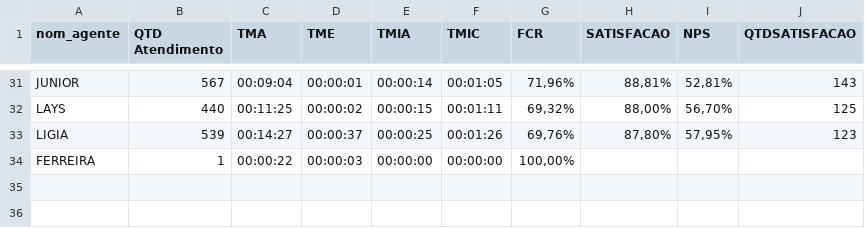
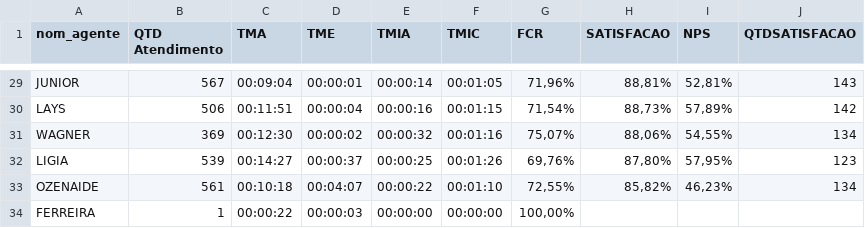
Before and after one commit to viniciossilvaoriginal2025-png/dashboard-atel, a CSV file: data/novembro.csv, drawn as a sheet; only a part is shown, gaps mark what is left out; addresses are those after the commit; the diff covers the shown part only; the diff names each change by its address in the sheet, - before the commit and + after, or states it on an @@ line.

```diff
--- a/data/novembro.csv
+++ b/data/novembro.csv
-B30 (QTD Atendimento): 440
+B30 (QTD Atendimento): 506
-C30 (TMA): 00:11:25
+C30 (TMA): 00:11:51
-D30 (TME): 00:00:02
+D30 (TME): 00:00:04
-E30 (TMIA): 00:00:15
+E30 (TMIA): 00:00:16
-F30 (TMIC): 00:01:11
+F30 (TMIC): 00:01:15
-G30 (FCR): 69,32%
+G30 (FCR): 71,54%
-H30 (SATISFACAO): 88,00%
+H30 (SATISFACAO): 88,73%
-I30 (NPS): 56,70%
+I30 (NPS): 57,89%
-J30 (QTDSATISFACAO): 125
+J30 (QTDSATISFACAO): 142
+row 31: WAGNER | 369 | 00:12:30 | 00:00:02 | 00:00:32 | 00:01:16 | 75,07% | 88,06% | 54,55% | 134
+row 33: OZENAIDE | 561 | 00:10:18 | 00:04:07 | 00:00:22 | 00:01:10 | 72,55% | 85,82% | 46,23% | 134
```
Also changed, not shown: 7 added rows, 9 removed rows and 16 edited cells elsewhere in this file.
